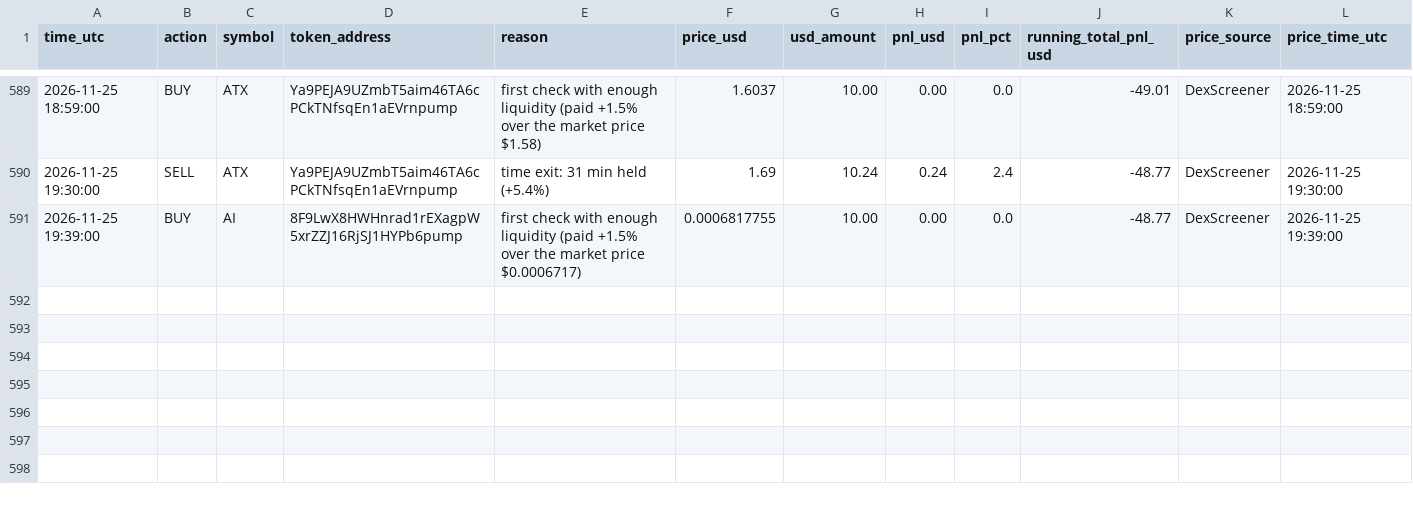
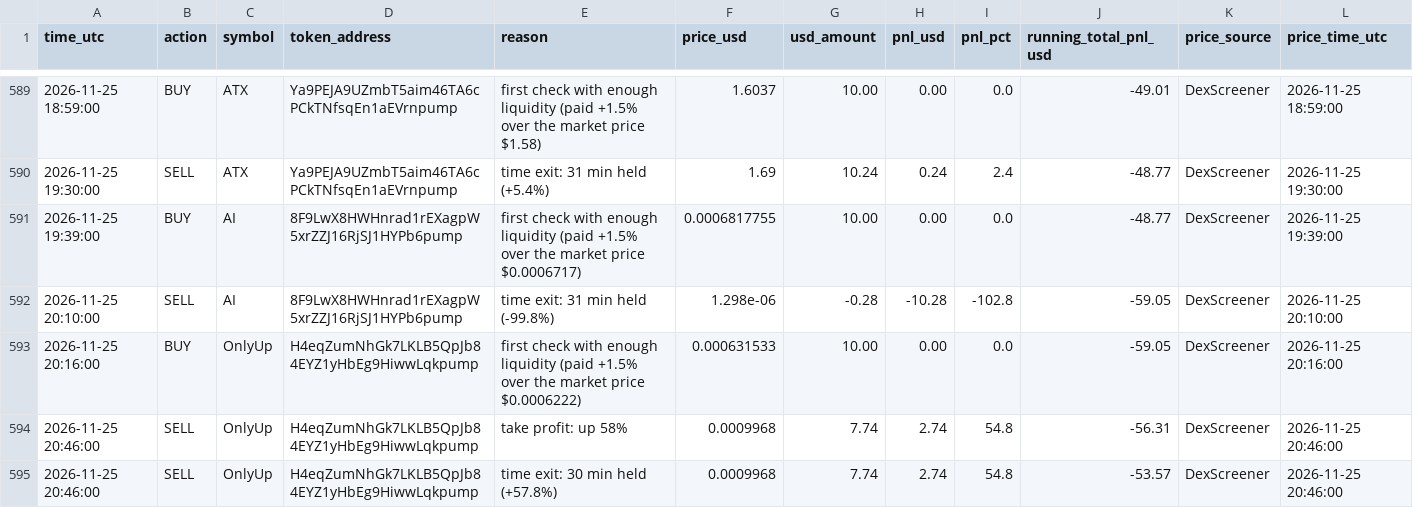
Before and after one commit to Asayed36/trading-bot, a CSV file: data/main-1min/liquid/l1/journal.csv, drawn as a sheet; only a part is shown, gaps mark what is left out.

```diff
--- a/data/main-1min/liquid/l1/journal.csv
+++ b/data/main-1min/liquid/l1/journal.csv
@@ -591 +591,5 @@ time_utc,action,symbol,token_address,reason,price_usd,usd_amount,pnl_usd,pnl_pct
 2026-11-25 19:39:00,BUY,AI,8F9LwX8HWHnrad1rEXagpW5xrZZJ16RjSJ1HYPb6pump,first check with enough liquidity (paid +1.5% over the market price $0.0006717),0.0006817755,10.00,0.00,0.0,-48.77,DexScreener,2026-11-25 19:39:00
+2026-11-25 20:10:00,SELL,AI,8F9LwX8HWHnrad1rEXagpW5xrZZJ16RjSJ1HYPb6pump,time exit: 31 min held (-99.8%),1.298e-06,-0.28,-10.28,-102.8,-59.05,DexScreener,2026-11-25 20:10:00
+2026-11-25 20:16:00,BUY,OnlyUp,H4eqZumNhGk7LKLB5QpJb84EYZ1yHbEg9HiwwLqkpump,first check with enough liquidity (paid +1.5% over the market price $0.0006222),0.000631533,10.00,0.00,0.0,-59.05,DexScreener,2026-11-25 20:16:00
+2026-11-25 20:46:00,SELL,OnlyUp,H4eqZumNhGk7LKLB5QpJb84EYZ1yHbEg9HiwwLqkpump,take profit: up 58%,0.0009968,7.74,2.74,54.8,-56.31,DexScreener,2026-11-25 20:46:00
+2026-11-25 20:46:00,SELL,OnlyUp,H4eqZumNhGk7LKLB5QpJb84EYZ1yHbEg9HiwwLqkpump,time exit: 30 min held (+57.8%),0.0009968,7.74,2.74,54.8,-53.57,DexScreener,2026-11-25 20:46:00
```
Also changed, not shown: data/main-1min/liquid/l2/journal.csv, data/main-1min/liquid/l3/journal.csv, 30 other files.
